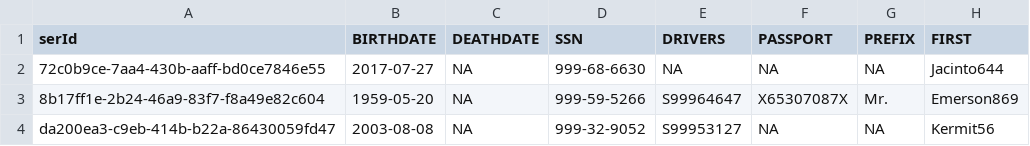
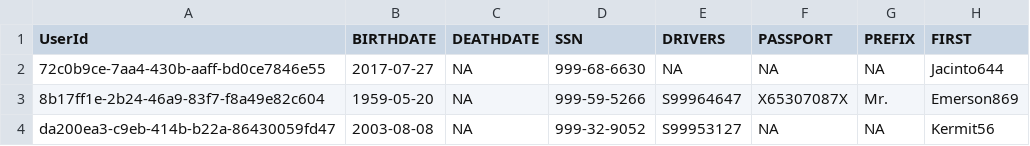
Before and after one commit to analysr/demo, a CSV file: test-25-11/csv_100/patients_100.csv, drawn as a sheet; only a part is shown; the diff names each change by its address in the sheet, - before the commit and + after, or states it on an @@ line.

Commit message:
Save tests

```diff
--- a/test-25-11/csv_100/patients_100.csv
+++ b/test-25-11/csv_100/patients_100.csv
-A1: serId
+A1: UserId
```
Also changed, not shown: 8 other files.
